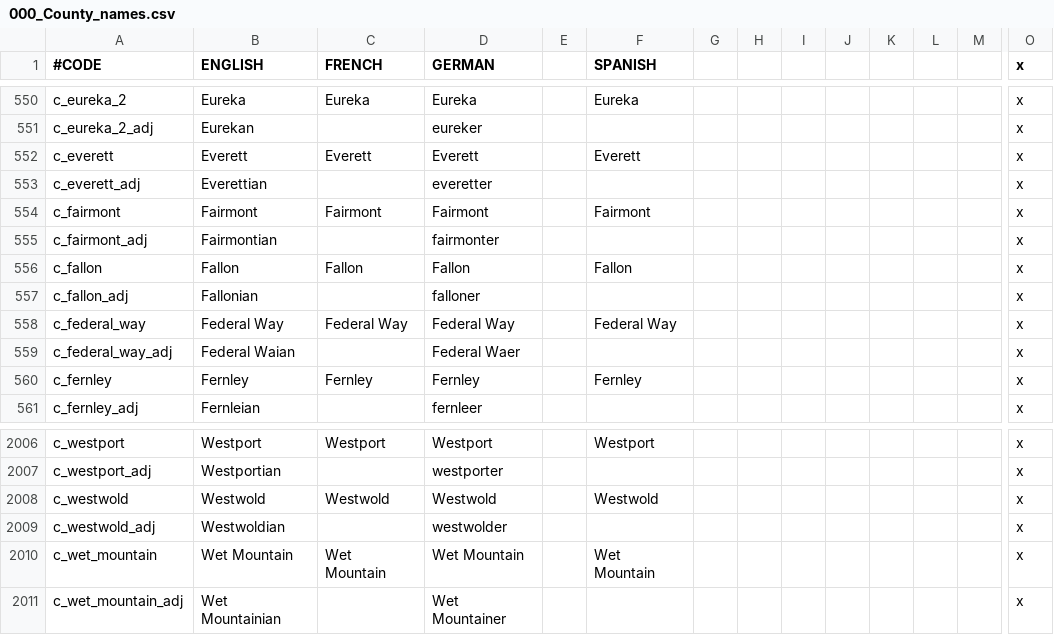
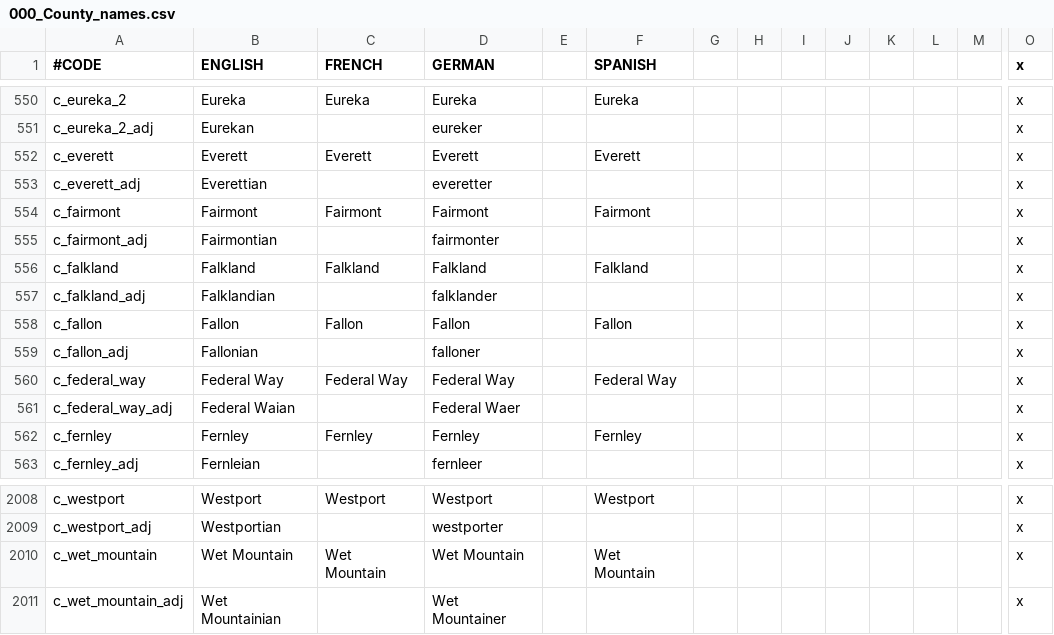
Before and after one commit to ShiatAli/JAtE, a CSV file: Just After the End/localisation/000_County_names.csv, drawn as a sheet; only a part is shown, gaps mark what is left out; removed rows and columns are numbered as before the commit, all else as after; rows hold the shown columns only; the diff names each change by its address in the sheet, - before the commit and + after, or states it on an @@ line.

Commit message:
Quick Renaming Falkland

```diff
--- a/Just After the End/localisation/000_County_names.csv
+++ b/Just After the End/localisation/000_County_names.csv
+row 556: c_falkland | Falkland | Falkland | Falkland |  | Falkland |  |  |  |  |  |  |  | x
+row 557: c_falkland_adj | Falklandian |  | falklander |  |  |  |  |  |  |  |  |  | x
-row 2008: c_westwold | Westwold | Westwold | Westwold |  | Westwold |  |  |  |  |  |  |  | x
-row 2009: c_westwold_adj | Westwoldian |  | westwolder |  |  |  |  |  |  |  |  |  | x
```
Also changed, not shown: Just After the End/localisation/000_Province_names.csv, Just After the End/map/definition.csv, 8 other files.
